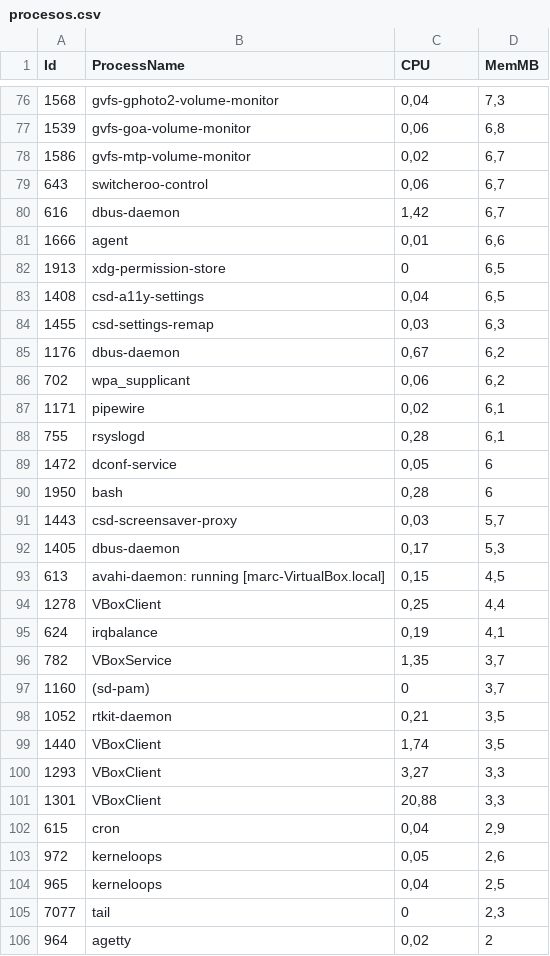
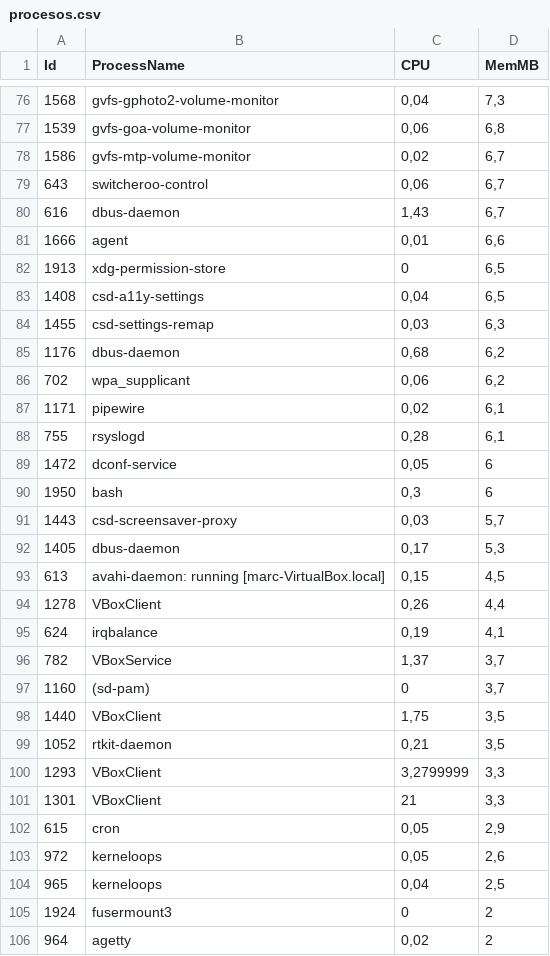
Before and after one commit to mercury19794-eng/terminal-lab, a CSV file: semana14/procesos.csv, drawn as a sheet; only a part is shown, gaps mark what is left out; the diff covers the shown part only.

Commit message:
chore: actualizar procesos.csv

```diff
--- a/semana14/procesos.csv
+++ b/semana14/procesos.csv
@@ -79,3 +79,3 @@
 "643","switcheroo-control","0,06","6,7"
-"616","dbus-daemon","1,42","6,7"
+"616","dbus-daemon","1,43","6,7"
 "1666","agent","0,01","6,6"
@@ -84,3 +84,3 @@
 "1455","csd-settings-remap","0,03","6,3"
-"1176","dbus-daemon","0,67","6,2"
+"1176","dbus-daemon","0,68","6,2"
 "702","wpa_supplicant","0,06","6,2"
@@ -89,3 +89,3 @@
 "1472","dconf-service","0,05","6"
-"1950","bash","0,28","6"
+"1950","bash","0,3","6"
 "1443","csd-screensaver-proxy","0,03","5,7"
@@ -93,14 +93,14 @@
 "613","avahi-daemon: running [marc-VirtualBox.local]","0,15","4,5"
-"1278","VBoxClient","0,25","4,4"
+"1278","VBoxClient","0,26","4,4"
 "624","irqbalance","0,19","4,1"
-"782","VBoxService","1,35","3,7"
+"782","VBoxService","1,37","3,7"
 "1160","(sd-pam)","0","3,7"
+"1440","VBoxClient","1,75","3,5"
 "1052","rtkit-daemon","0,21","3,5"
-"1440","VBoxClient","1,74","3,5"
-"1293","VBoxClient","3,27","3,3"
-"1301","VBoxClient","20,88","3,3"
-"615","cron","0,04","2,9"
+"1293","VBoxClient","3,2799999","3,3"
+"1301","VBoxClient","21","3,3"
+"615","cron","0,05","2,9"
 "972","kerneloops","0,05","2,6"
 "965","kerneloops","0,04","2,5"
-"7077","tail","0","2,3"
+"1924","fusermount3","0","2"
 "964","agetty","0,02","2"
```
Also changed, not shown: 4 added rows, 4 removed rows, 8 moved rows and 29 edited cells elsewhere in this file.
